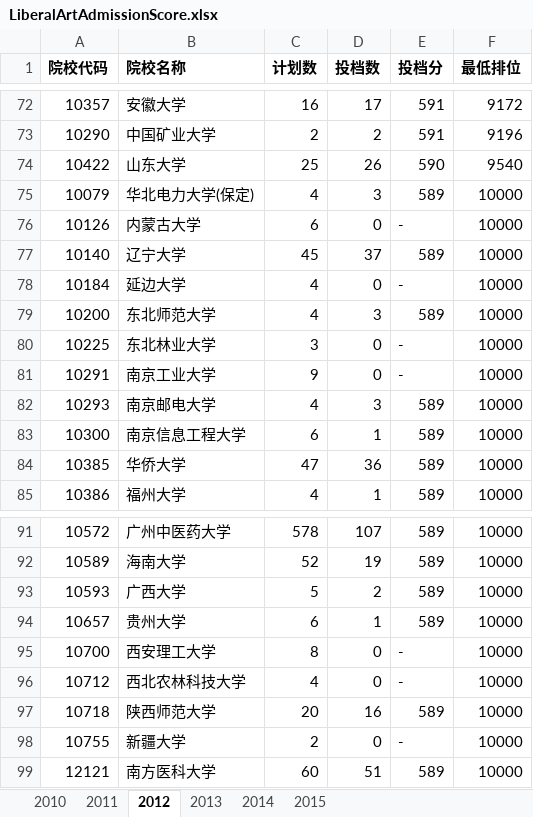
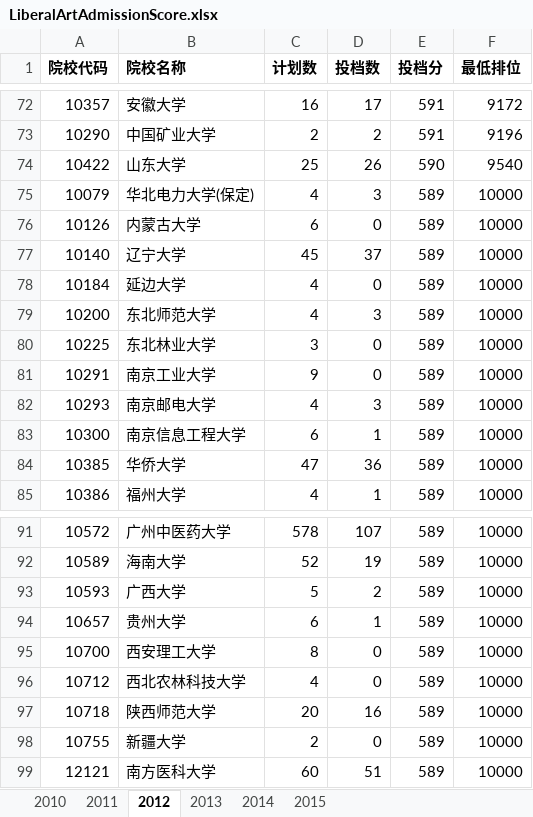
Before and after one commit to duxuhao/Chinese_University_Entrance_Ranking_GD, an Excel workbook: LiberalArtAdmissionScore.xlsx, sheet 2012, drawn as a sheet; only a part is shown, gaps mark what is left out; values as stored, in another font and other column widths than the file's, no borders; the diff names each change by its address in the sheet, - before the commit and + after, or states it on an @@ line.

```diff
--- a/LiberalArtAdmissionScore.xlsx (sheet 2012)
+++ b/LiberalArtAdmissionScore.xlsx (sheet 2012)
-E76 (投档分): -
+E76 (投档分): 589
-E78 (投档分): -
+E78 (投档分): 589
-E80:E81 (投档分): -
+E80:E81 (投档分): 589
-E95:E96 (投档分): -
+E95:E96 (投档分): 589
-E98 (投档分): -
+E98 (投档分): 589
```
Also changed, not shown: sheet 2015, sheet 2011, sheet 2013, sheet 2014, ScienceAdmissionScore.xlsx, 1 other file.
